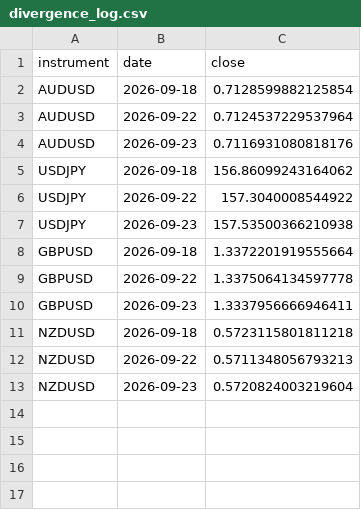
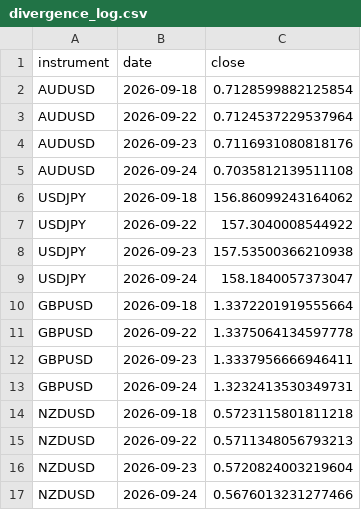
Before and after one commit to kenjtradez/portfolio-forward-test, a CSV file: divergence_log.csv, drawn as a sheet; the diff names each change by its address in the sheet, - before the commit and + after, or states it on an @@ line.

```diff
--- a/divergence_log.csv
+++ b/divergence_log.csv
+row 5: AUDUSD | 2026-09-24 | 0.7035812139511108
+row 9: USDJPY | 2026-09-24 | 158.1840057373047
+row 13: GBPUSD | 2026-09-24 | 1.3232413530349731
+row 17: NZDUSD | 2026-09-24 | 0.5676013231277466
```
Also changed, not shown: dgs2_log.csv.
